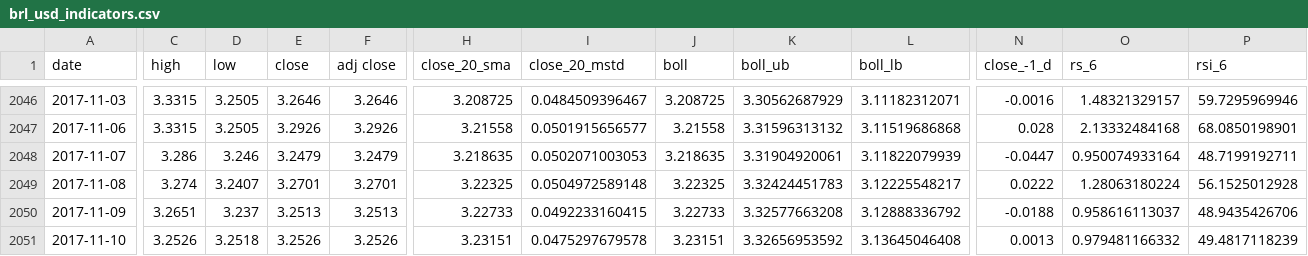
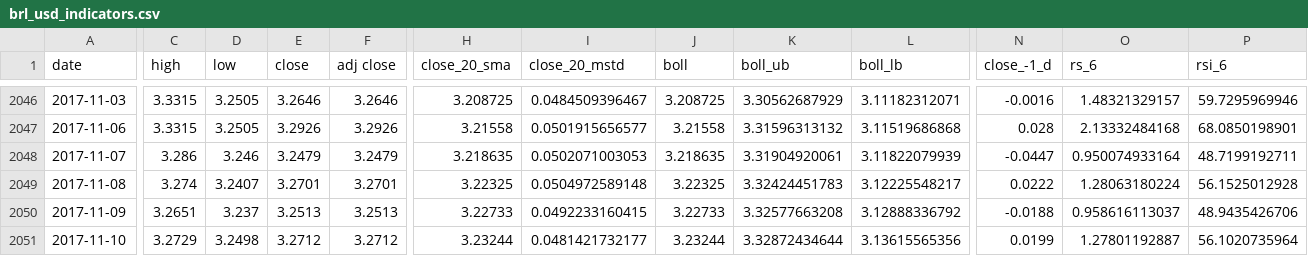
Before and after one commit to sudoFerraz/Kamaji-monitor, a CSV file: brl_usd_indicators.csv, drawn as a sheet; only a part is shown, gaps mark what is left out; the diff covers the shown part only; the diff names each change by its address in the sheet, - before the commit and + after, or states it on an @@ line.

```diff
--- a/brl_usd_indicators.csv
+++ b/brl_usd_indicators.csv
-C2051 (high): 3.2526
+C2051 (high): 3.2729
-D2051 (low): 3.2518
+D2051 (low): 3.2498
-E2051 (close): 3.2526
+E2051 (close): 3.2712
-F2051 (adj close): 3.2526
+F2051 (adj close): 3.2712
-H2051 (close_20_sma): 3.23151
+H2051 (close_20_sma): 3.23244
-I2051 (close_20_mstd): 0.0475297679578
+I2051 (close_20_mstd): 0.0481421732177
-J2051 (boll): 3.23151
+J2051 (boll): 3.23244
-K2051 (boll_ub): 3.32656953592
+K2051 (boll_ub): 3.32872434644
-L2051 (boll_lb): 3.13645046408
+L2051 (boll_lb): 3.13615565356
-N2051 (close_-1_d): 0.0013
+N2051 (close_-1_d): 0.0199
-O2051 (rs_6): 0.979481166332
+O2051 (rs_6): 1.27801192887
-P2051 (rsi_6): 49.4817118239
+P2051 (rsi_6): 56.1020735964
```
Also changed, not shown: 7 edited cells elsewhere in this file, brlusd.csv, 10 other files.
